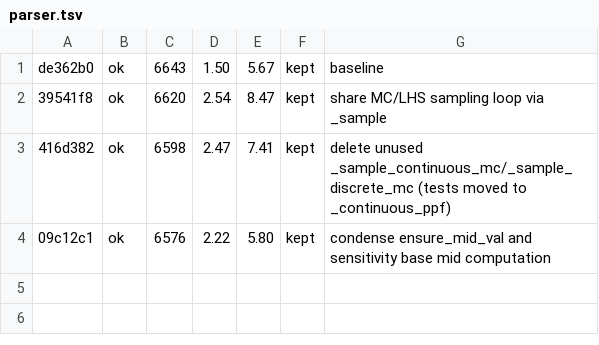
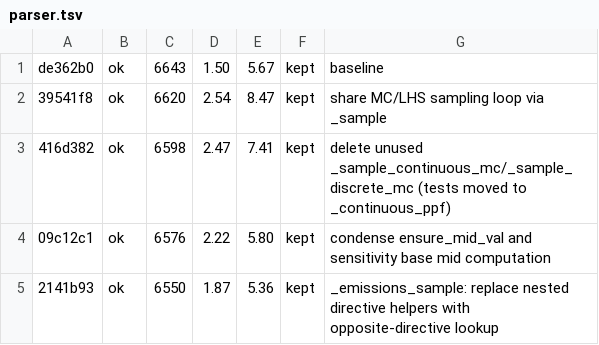
Before and after one commit to zerocarbonshipping/horizon-zcs, a TSV file: tools/autoresearch/results/parser.tsv, drawn as a sheet; the diff names each change by its address in the sheet, - before the commit and + after, or states it on an @@ line.

```diff
--- a/tools/autoresearch/results/parser.tsv
+++ b/tools/autoresearch/results/parser.tsv
+row 5: 2141b93 | ok | 6550 | 1.87 | 5.36 | kept | _emissions_sample: replace nested directive helpers with opposite-directive lookup
```
Also changed, not shown: 1 other file.
